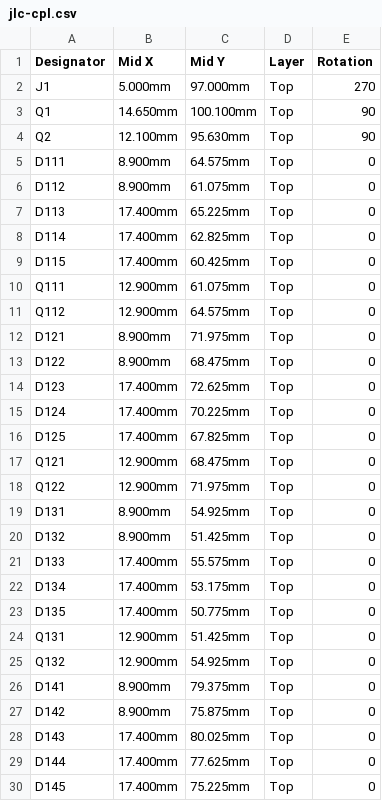
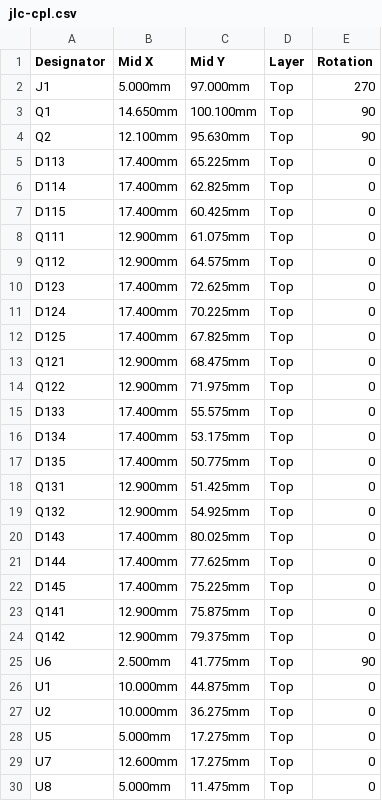
Before and after one commit to etiennechlt/electronic-chess, a CSV file: hardware/quadrant-2x2/jlc-cpl.csv, drawn as a sheet; only a part is shown; the shorter side is filled out with more unchanged rows.

Commit message:
Quadrant 2 x 2 régénéré avec les BAV99W et les résistances 0603
Build : aucune route LED ou alimentation ouverte, aucun défaut
d'isolement, deux nets du frontal à finir dans pcbnew (INA_INM une
pastille, GND trois pastilles) ; DRC KiCad sans erreur hors éléments
non connectés. Rendus du PCB et des feuilles mis à jour.

```diff
--- a/hardware/quadrant-2x2/jlc-cpl.csv
+++ b/hardware/quadrant-2x2/jlc-cpl.csv
@@ -4,4 +4,2 @@ Q1,14.650mm,100.100mm,Top,90
 Q2,12.100mm,95.630mm,Top,90
-D111,8.900mm,64.575mm,Top,0
-D112,8.900mm,61.075mm,Top,0
 D113,17.400mm,65.225mm,Top,0
@@ -11,4 +9,2 @@ Q111,12.900mm,61.075mm,Top,0
 Q112,12.900mm,64.575mm,Top,0
-D121,8.900mm,71.975mm,Top,0
-D122,8.900mm,68.475mm,Top,0
 D123,17.400mm,72.625mm,Top,0
@@ -18,4 +14,2 @@ Q121,12.900mm,68.475mm,Top,0
 Q122,12.900mm,71.975mm,Top,0
-D131,8.900mm,54.925mm,Top,0
-D132,8.900mm,51.425mm,Top,0
 D133,17.400mm,55.575mm,Top,0
@@ -25,4 +19,2 @@ Q131,12.900mm,51.425mm,Top,0
 Q132,12.900mm,54.925mm,Top,0
-D141,8.900mm,79.375mm,Top,0
-D142,8.900mm,75.875mm,Top,0
 D143,17.400mm,80.025mm,Top,0
```
Also changed, not shown: hardware/quadrant-2x2/bom.csv, hardware/quadrant-2x2/jlc-bom.csv, 11 other files.
